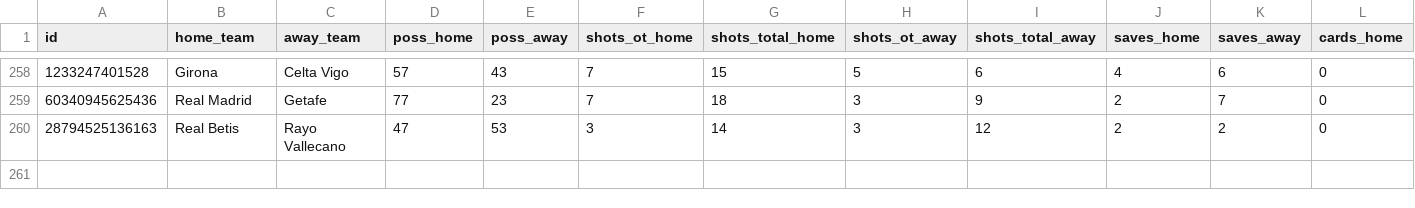
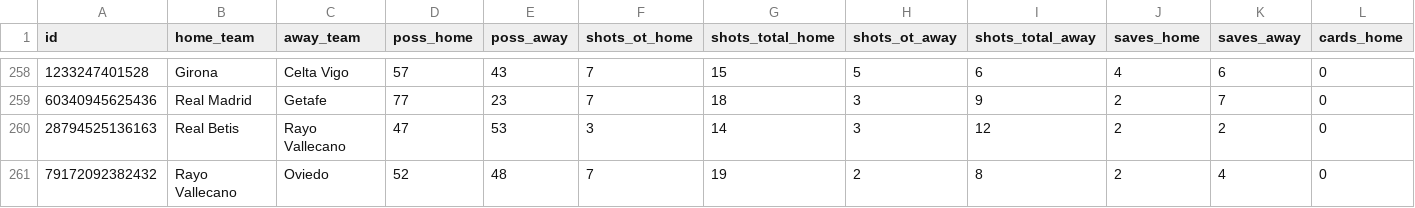
Before and after one commit to RubenDAW-dev/TFG-Back, a CSV file: tfg/src/main/resources/csv/normalized_estadisticas_equipos_with_id.csv, drawn as a sheet; only a part is shown, gaps mark what is left out; rows hold the shown columns only; the diff names each change by its address in the sheet, - before the commit and + after, or states it on an @@ line.

```diff
--- a/tfg/src/main/resources/csv/normalized_estadisticas_equipos_with_id.csv
+++ b/tfg/src/main/resources/csv/normalized_estadisticas_equipos_with_id.csv
+row 261: 79172092382432 | Rayo Vallecano | Oviedo | 52 | 48 | 7 | 19 | 2 | 8 | 2 | 4 | 0
```
Also changed, not shown: tfg/src/main/resources/csv/PARTIDOS_FINAL.CSV, tfg/src/main/resources/csv/TEAM_MATCH_STATS_FINAL.csv, 31 other files.
